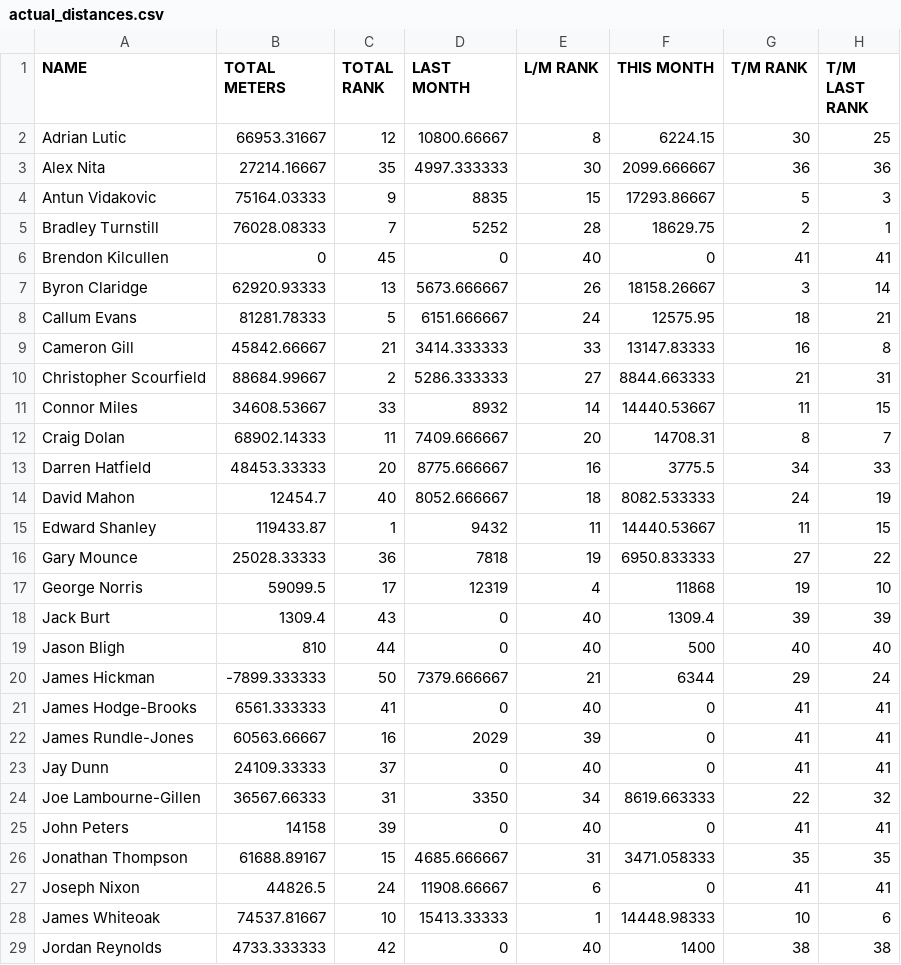
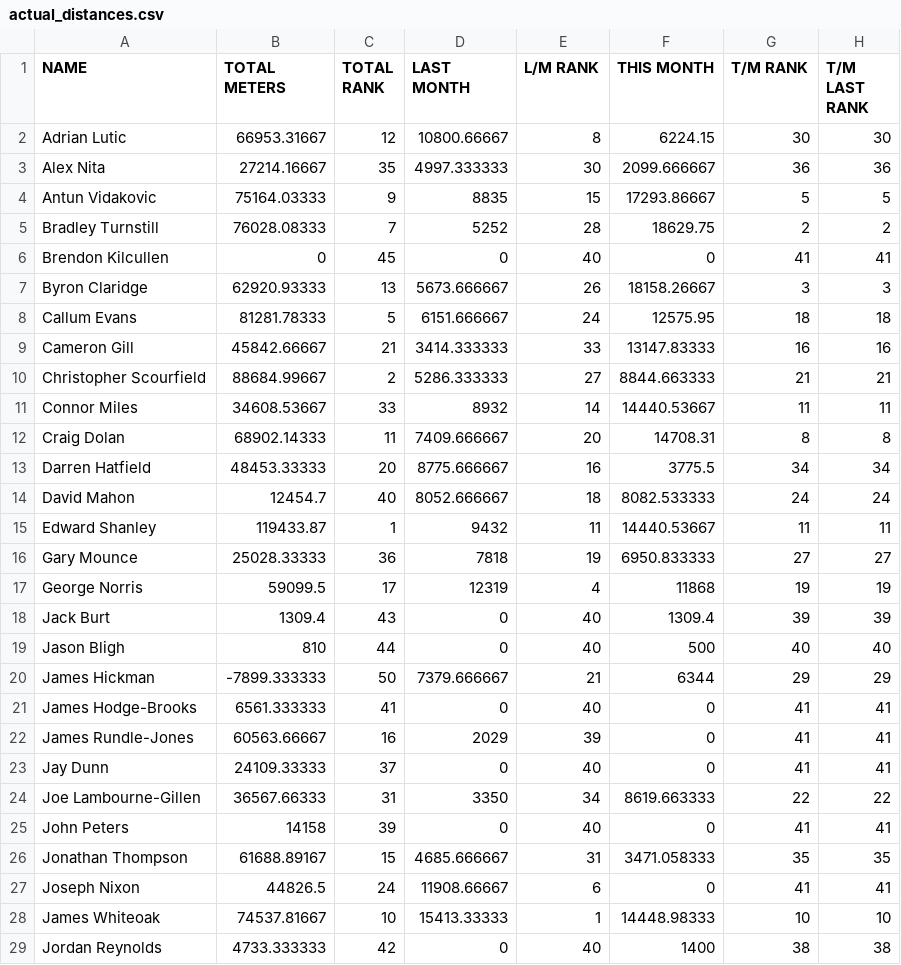
Before and after one commit to HeWearsSpandex/apps, a CSV file: bonus-metres/data/actual_distances.csv, drawn as a sheet; only a part is shown; the diff covers the shown part only.

Commit message:
Update distances via VBA

```diff
--- a/bonus-metres/data/actual_distances.csv
+++ b/bonus-metres/data/actual_distances.csv
@@ -1,21 +1,21 @@
 NAME,TOTAL METERS,TOTAL RANK,LAST MONTH,L/M RANK,THIS MONTH,T/M RANK,T/M LAST RANK
-Adrian Lutic,66953.31667,12,10800.66667,8,6224.15,30,25
+Adrian Lutic,66953.31667,12,10800.66667,8,6224.15,30,30
 Alex Nita,27214.16667,35,4997.333333,30,2099.666667,36,36
-Antun Vidakovic,75164.03333,9,8835,15,17293.86667,5,3
-Bradley Turnstill,76028.08333,7,5252,28,18629.75,2,1
+Antun Vidakovic,75164.03333,9,8835,15,17293.86667,5,5
+Bradley Turnstill,76028.08333,7,5252,28,18629.75,2,2
 Brendon Kilcullen,0,45,0,40,0,41,41
-Byron Claridge,62920.93333,13,5673.666667,26,18158.26667,3,14
-Callum Evans,81281.78333,5,6151.666667,24,12575.95,18,21
-Cameron Gill,45842.66667,21,3414.333333,33,13147.83333,16,8
-Christopher Scourfield,88684.99667,2,5286.333333,27,8844.663333,21,31
-Connor Miles,34608.53667,33,8932,14,14440.53667,11,15
-Craig Dolan,68902.14333,11,7409.666667,20,14708.31,8,7
-Darren Hatfield,48453.33333,20,8775.666667,16,3775.5,34,33
-David Mahon,12454.7,40,8052.666667,18,8082.533333,24,19
-Edward Shanley,119433.87,1,9432,11,14440.53667,11,15
-Gary Mounce,25028.33333,36,7818,19,6950.833333,27,22
-George Norris,59099.5,17,12319,4,11868,19,10
+Byron Claridge,62920.93333,13,5673.666667,26,18158.26667,3,3
+Callum Evans,81281.78333,5,6151.666667,24,12575.95,18,18
+Cameron Gill,45842.66667,21,3414.333333,33,13147.83333,16,16
+Christopher Scourfield,88684.99667,2,5286.333333,27,8844.663333,21,21
+Connor Miles,34608.53667,33,8932,14,14440.53667,11,11
+Craig Dolan,68902.14333,11,7409.666667,20,14708.31,8,8
+Darren Hatfield,48453.33333,20,8775.666667,16,3775.5,34,34
+David Mahon,12454.7,40,8052.666667,18,8082.533333,24,24
+Edward Shanley,119433.87,1,9432,11,14440.53667,11,11
+Gary Mounce,25028.33333,36,7818,19,6950.833333,27,27
+George Norris,59099.5,17,12319,4,11868,19,19
 Jack Burt,1309.4,43,0,40,1309.4,39,39
 Jason Bligh,810,44,0,40,500,40,40
-James Hickman,-7899.333333,50,7379.666667,21,6344,29,24
+James Hickman,-7899.333333,50,7379.666667,21,6344,29,29
 James Hodge-Brooks,6561.333333,41,0,40,0,41,41
@@ -23,3 +23,3 @@ James Rundle-Jones,60563.66667,16,2029,39,0,41,41
 Jay Dunn,24109.33333,37,0,40,0,41,41
-Joe Lambourne-Gillen,36567.66333,31,3350,34,8619.663333,22,32
+Joe Lambourne-Gillen,36567.66333,31,3350,34,8619.663333,22,22
 John Peters,14158,39,0,40,0,41,41
@@ -27,3 +27,3 @@ Jonathan Thompson,61688.89167,15,4685.666667,31,3471.058333,35,35
 Joseph Nixon,44826.5,24,11908.66667,6,0,41,41
-James Whiteoak,74537.81667,10,15413.33333,1,14448.98333,10,6
+James Whiteoak,74537.81667,10,15413.33333,1,14448.98333,10,10
 Jordan Reynolds,4733.333333,42,0,40,1400,38,38
```
Also changed, not shown: 16 edited cells elsewhere in this file.
